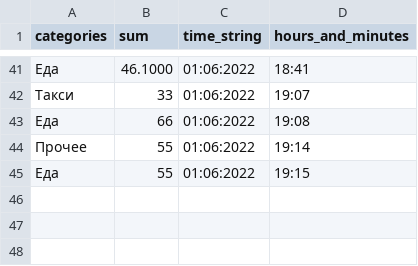
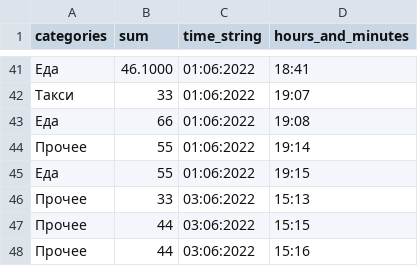
Before and after one commit to JoniBoongalo/telega, a CSV file: log.csv, drawn as a sheet; only a part is shown, gaps mark what is left out; the diff names each change by its address in the sheet, - before the commit and + after, or states it on an @@ line.

```diff
--- a/log.csv
+++ b/log.csv
+row 46: Прочее | 33 | 03:06:2022 | 15:13
+row 47: Прочее | 44 | 03:06:2022 | 15:15
+row 48: Прочее | 44 | 03:06:2022 | 15:16
```
Also changed, not shown: 1 other file.
